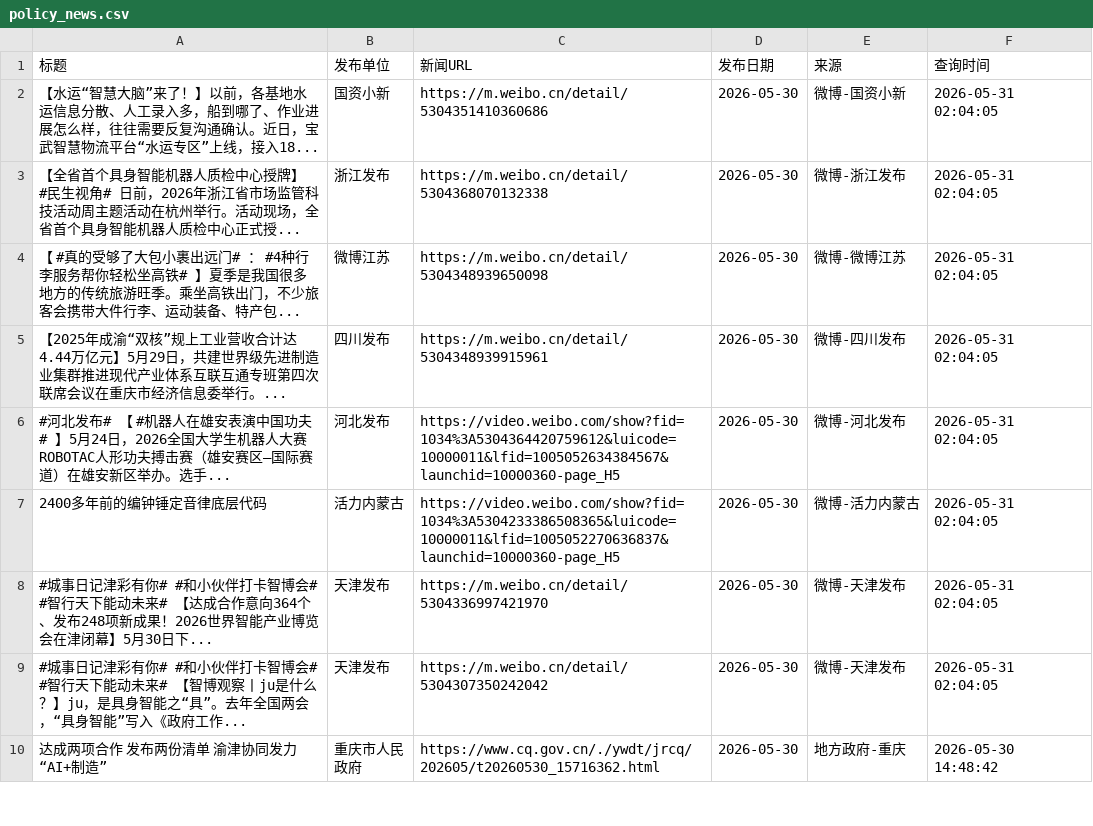
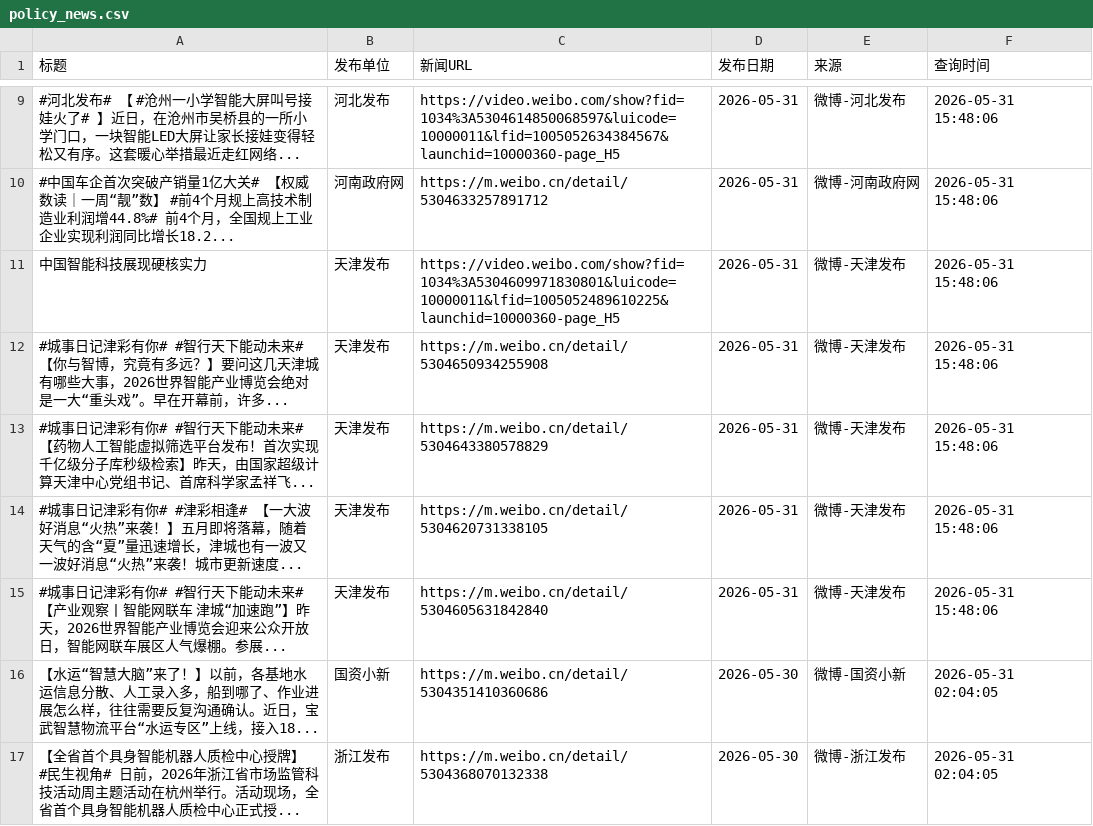
Before and after one commit to guluor-w/Automated-news-scraping, a CSV file: docs/data/policy_news.csv, drawn as a sheet; only a part is shown, gaps mark what is left out; the shorter side is filled out with more unchanged rows; the diff covers the shown part only.

```diff
--- a/docs/data/policy_news.csv
+++ b/docs/data/policy_news.csv
@@ -2 +9,8 @@
+#河北发布# 【 #沧州一小学智能大屏叫号接娃火了# 】近日，在沧州市吴桥县的一所小学门口，一块智能LED大屏让家长接娃变得轻松又有序。这套暖心举措最近走红网络...,河北发布,https://video.weibo.com/show?fid=1034%3A5304614850068597&luicode=10000011&lfid=1005052634384567&launchid=10000360-page_H5,2026-05-31,微博-河北发布,2026-05-31 15:48:06
+#中国车企首次突破产销量1亿大关# 【权威数读｜一周“靓”数】 #前4个月规上高技术制造业利润增44.8%# 前4个月，全国规上工业企业实现利润同比增长18.2...,河南政府网,https://m.weibo.cn/detail/5304633257891712,2026-05-31,微博-河南政府网,2026-05-31 15:48:06
+中国智能科技展现硬核实力,天津发布,https://video.weibo.com/show?fid=1034%3A5304609971830801&luicode=10000011&lfid=1005052489610225&launchid=10000360-page_H5,2026-05-31,微博-天津发布,2026-05-31 15:48:06
+#城事日记津彩有你# #智行天下能动未来# 【你与智博，究竟有多远？】要问这几天津城有哪些大事，2026世界智能产业博览会绝对是一大“重头戏”。早在开幕前，许多...,天津发布,https://m.weibo.cn/detail/5304650934255908,2026-05-31,微博-天津发布,2026-05-31 15:48:06
+#城事日记津彩有你# #智行天下能动未来# 【药物人工智能虚拟筛选平台发布！首次实现千亿级分子库秒级检索】昨天，由国家超级计算天津中心党组书记、首席科学家孟祥飞...,天津发布,https://m.weibo.cn/detail/5304643380578829,2026-05-31,微博-天津发布,2026-05-31 15:48:06
+#城事日记津彩有你# #津彩相逢# 【一大波好消息“火热”来袭！】五月即将落幕，随着天气的含“夏”量迅速增长，津城也有一波又一波好消息“火热”来袭！城市更新速度...,天津发布,https://m.weibo.cn/detail/5304620731338105,2026-05-31,微博-天津发布,2026-05-31 15:48:06
+#城事日记津彩有你# #智行天下能动未来# 【产业观察丨智能网联车 津城“加速跑”】昨天，2026世界智能产业博览会迎来公众开放日，智能网联车展区人气爆棚。参展...,天津发布,https://m.weibo.cn/detail/5304605631842840,2026-05-31,微博-天津发布,2026-05-31 15:48:06
 【水运“智慧大脑”来了！】以前，各基地水运信息分散、人工录入多，船到哪了、作业进展怎么样，往往需要反复沟通确认。近日，宝武智慧物流平台“水运专区”上线，接入18...,国资小新,https://m.weibo.cn/detail/5304351410360686,2026-05-30,微博-国资小新,2026-05-31 02:04:05
```
Also changed, not shown: 7 added rows elsewhere in this file, 3 other files.
